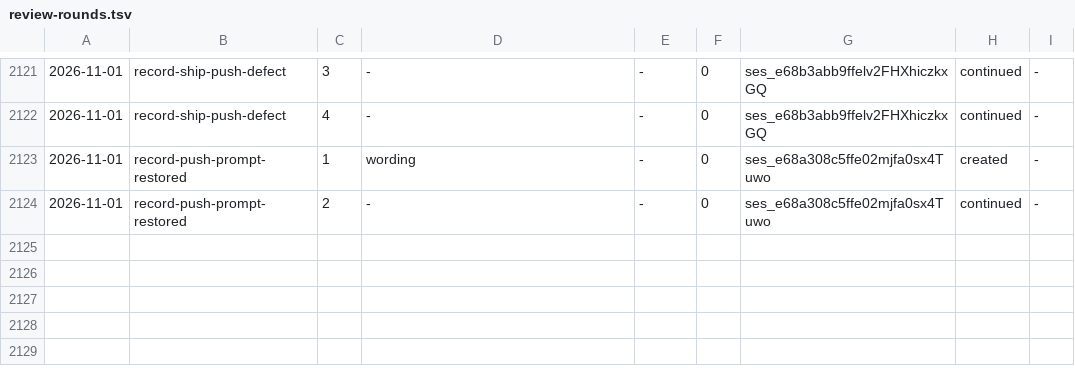
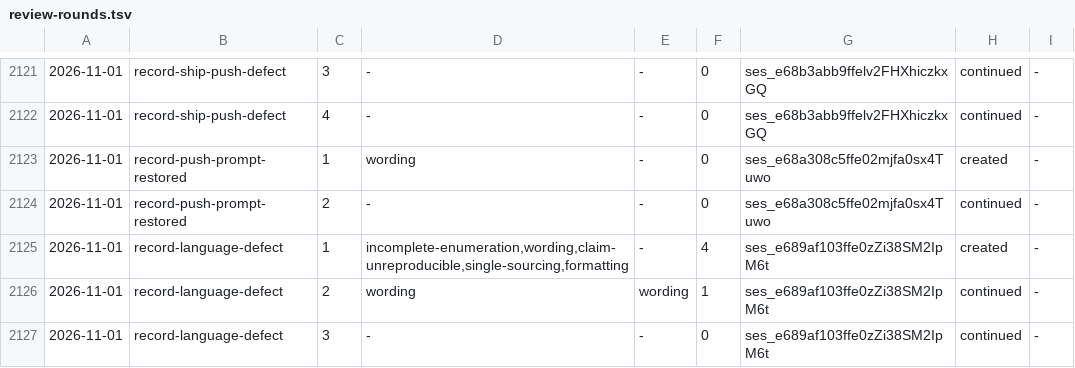
Before and after one commit to aanbrn/axon-showcase, a TSV file: docs/review-rounds.tsv, drawn as a sheet; only a part is shown, gaps mark what is left out.

Commit message:
Record the advisor-language relay defect (#803)

```diff
--- a/docs/review-rounds.tsv
+++ b/docs/review-rounds.tsv
@@ -2124 +2124,4 @@
 2026-11-01	record-push-prompt-restored	2	-	-	0	ses_e68a308c5ffe02mjfa0sx4Tuwo	continued	-
+2026-11-01	record-language-defect	1	incomplete-enumeration,wording,claim-unreproducible,single-sourcing,formatting	-	4	ses_e689af103ffe0zZi38SM2IpM6t	created	-
+2026-11-01	record-language-defect	2	wording	wording	1	ses_e689af103ffe0zZi38SM2IpM6t	continued	-
+2026-11-01	record-language-defect	3	-	-	0	ses_e689af103ffe0zZi38SM2IpM6t	continued	-
```
Also changed, not shown: 1 other file.
